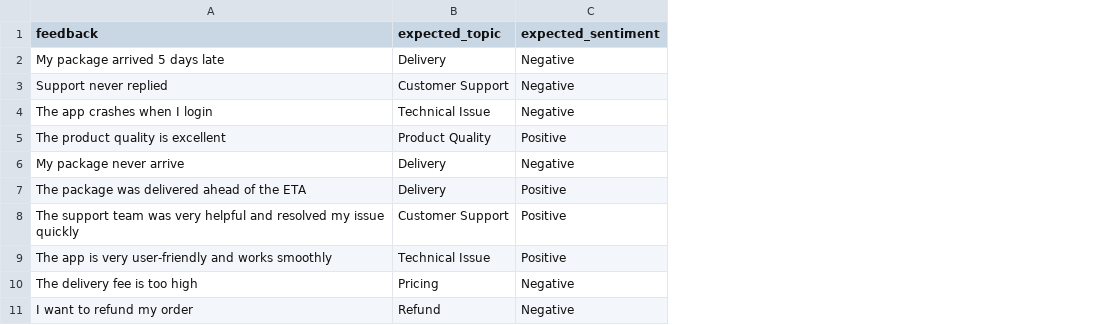
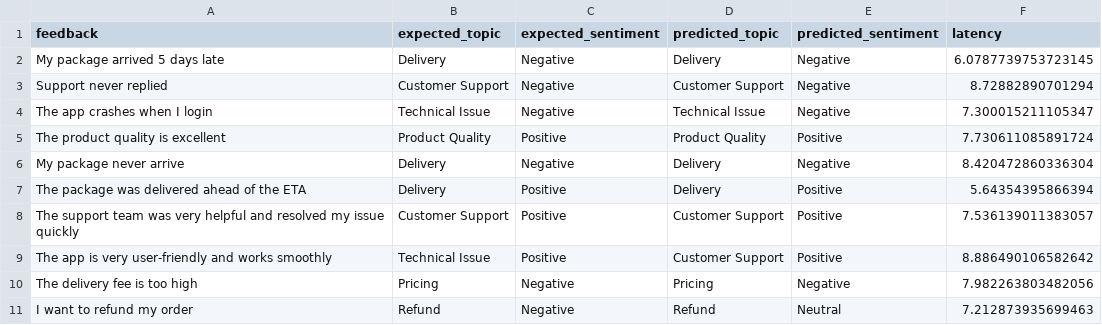
Before and after one commit to theoariandi92-hue/llm-playground, a CSV file: output/predictions.csv, drawn as a sheet; the diff names each change by its address in the sheet, - before the commit and + after, or states it on an @@ line.

```diff
--- a/output/predictions.csv
+++ b/output/predictions.csv
+column D (predicted_topic), rows 2-11: Delivery | Customer Support | Technical Issue | Product Quality | Delivery | Delivery | Customer Support | Customer Support | Pricing | Refund
+column E (predicted_sentiment), rows 2-11: Negative | Negative | Negative | Positive | Negative | Positive | Positive | Positive | Negative | Neutral
+column F (latency), rows 2-11: 6.0787739753723145 | 8.72882890701294 | 7.300015211105347 | 7.730611085891724 | 8.420472860336304 | 5.64354395866394 | 7.536139011383057 | 8.886490106582642 | 7.982263803482056 | 7.212873935699463
```
Also changed, not shown: 2 other files.
